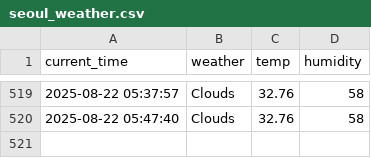
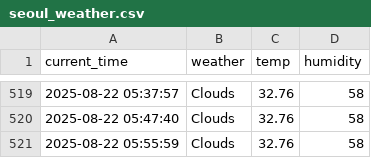
Before and after one commit to junhoe999/weather, a CSV file: seoul_weather.csv, drawn as a sheet; only a part is shown, gaps mark what is left out; the diff names each change by its address in the sheet, - before the commit and + after, or states it on an @@ line.

```diff
--- a/seoul_weather.csv
+++ b/seoul_weather.csv
+row 521: 2025-08-22 05:55:59 | Clouds | 32.76 | 58
```
